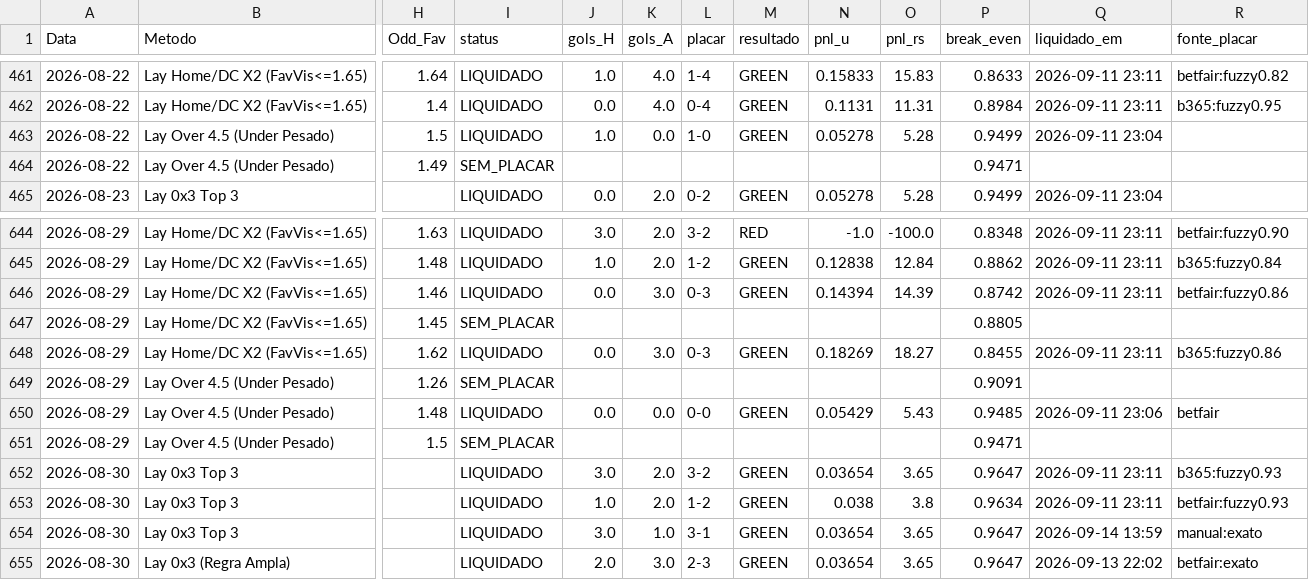
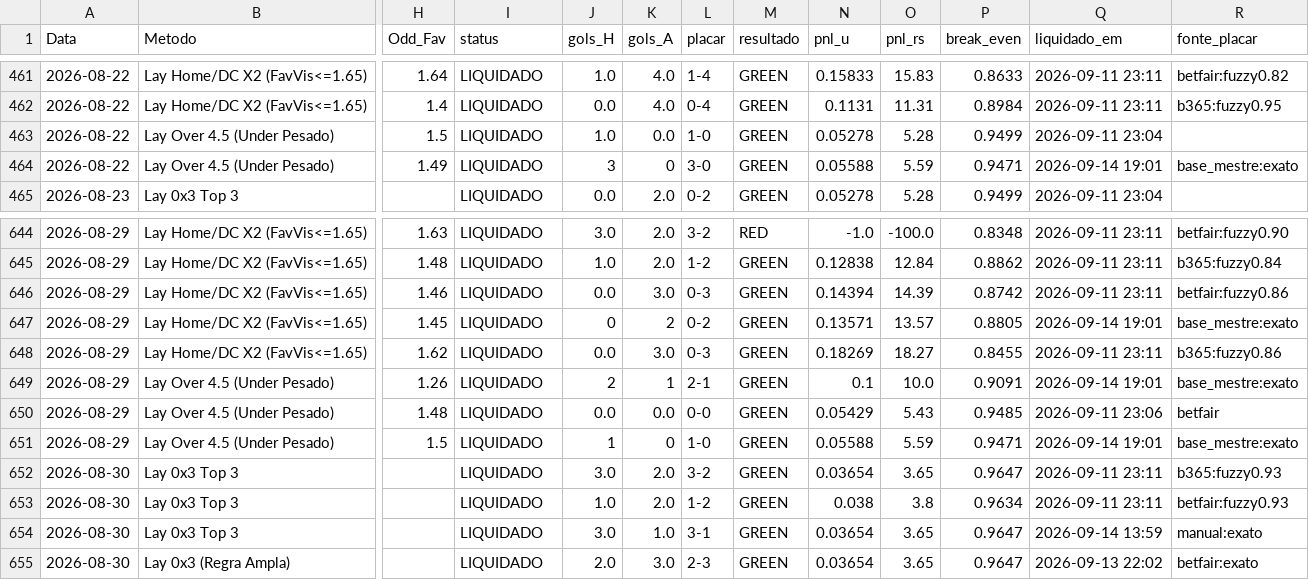
Before and after one commit to rpthiago/ARKAD_PROD, a CSV file: metodos_aprovados/forward_5metodos_ledger.csv, drawn as a sheet; only a part is shown, gaps mark what is left out; the diff covers the shown part only; the diff names each change by its address in the sheet, - before the commit and + after, or states it on an @@ line.

```diff
--- a/metodos_aprovados/forward_5metodos_ledger.csv
+++ b/metodos_aprovados/forward_5metodos_ledger.csv
-I464 (status): SEM_PLACAR
+I464 (status): LIQUIDADO
-J464 (gols_H): (empty)
+J464 (gols_H): 3
-K464 (gols_A): (empty)
+K464 (gols_A): 0
-L464 (placar): (empty)
+L464 (placar): 3-0
-M464 (resultado): (empty)
+M464 (resultado): GREEN
-N464 (pnl_u): (empty)
+N464 (pnl_u): 0.05588
-O464 (pnl_rs): (empty)
+O464 (pnl_rs): 5.59
-Q464 (liquidado_em): (empty)
+Q464 (liquidado_em): 2026-09-14 19:01
-R464 (fonte_placar): (empty)
+R464 (fonte_placar): base_mestre:exato
-I647 (status): SEM_PLACAR
+I647 (status): LIQUIDADO
-J647 (gols_H): (empty)
+J647 (gols_H): 0
-K647 (gols_A): (empty)
+K647 (gols_A): 2
-L647 (placar): (empty)
+L647 (placar): 0-2
-M647 (resultado): (empty)
+M647 (resultado): GREEN
-N647 (pnl_u): (empty)
+N647 (pnl_u): 0.13571
-O647 (pnl_rs): (empty)
+O647 (pnl_rs): 13.57
-Q647 (liquidado_em): (empty)
+Q647 (liquidado_em): 2026-09-14 19:01
-R647 (fonte_placar): (empty)
+R647 (fonte_placar): base_mestre:exato
-I649 (status): SEM_PLACAR
+I649 (status): LIQUIDADO
-J649 (gols_H): (empty)
+J649 (gols_H): 2
-K649 (gols_A): (empty)
+K649 (gols_A): 1
-L649 (placar): (empty)
+L649 (placar): 2-1
-M649 (resultado): (empty)
+M649 (resultado): GREEN
-N649 (pnl_u): (empty)
+N649 (pnl_u): 0.1
-O649 (pnl_rs): (empty)
+O649 (pnl_rs): 10.0
-Q649 (liquidado_em): (empty)
+Q649 (liquidado_em): 2026-09-14 19:01
-R649 (fonte_placar): (empty)
+R649 (fonte_placar): base_mestre:exato
-I651 (status): SEM_PLACAR
+I651 (status): LIQUIDADO
-J651 (gols_H): (empty)
+J651 (gols_H): 1
-K651 (gols_A): (empty)
+K651 (gols_A): 0
-L651 (placar): (empty)
+L651 (placar): 1-0
-M651 (resultado): (empty)
+M651 (resultado): GREEN
-N651 (pnl_u): (empty)
+N651 (pnl_u): 0.05588
-O651 (pnl_rs): (empty)
+O651 (pnl_rs): 5.59
-Q651 (liquidado_em): (empty)
+Q651 (liquidado_em): 2026-09-14 19:01
-R651 (fonte_placar): (empty)
+R651 (fonte_placar): base_mestre:exato
```
Also changed, not shown: 135 edited cells elsewhere in this file, 1 other file.
